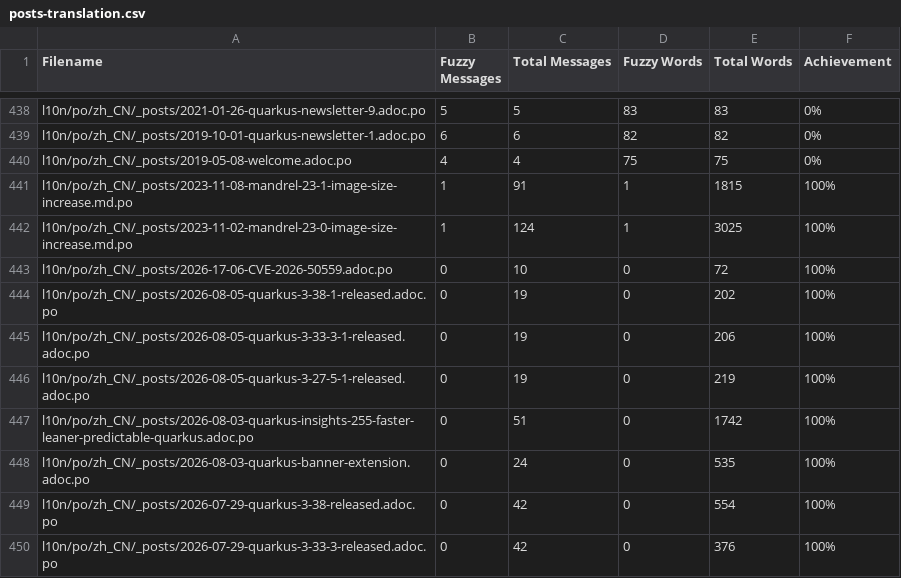
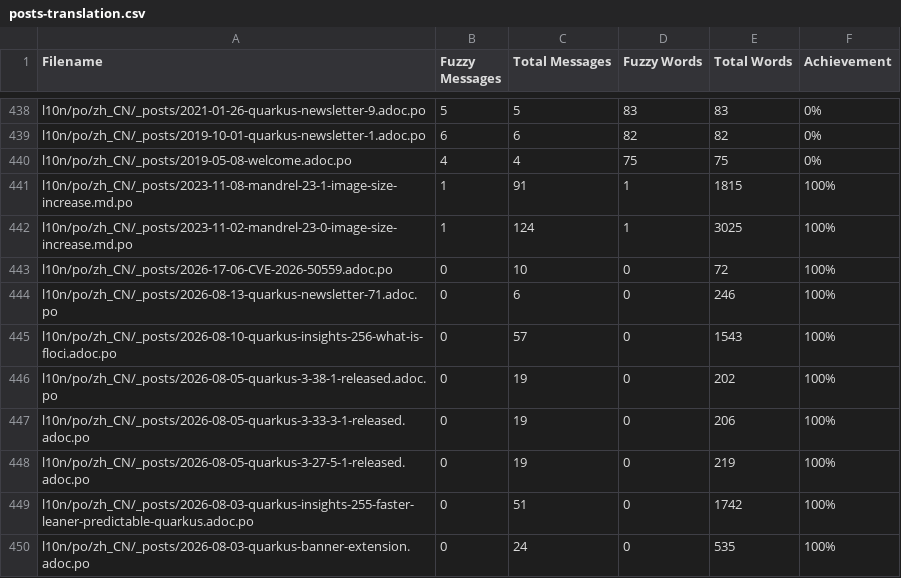
Before and after one commit to zhfeng/cn.quarkus.io, a CSV file: l10n/stats/posts-translation.csv, drawn as a sheet; only a part is shown, gaps mark what is left out; the shorter side is filled out with more unchanged rows; the diff names each change by its address in the sheet, - before the commit and + after, or states it on an @@ line.

Commit message:
Update translation stats

```diff
--- a/l10n/stats/posts-translation.csv
+++ b/l10n/stats/posts-translation.csv
+row 444: l10n/po/zh_CN/_posts/2026-08-13-quarkus-newsletter-71.adoc.po | 0 | 6 | 0 | 246 | 100%
+row 445: l10n/po/zh_CN/_posts/2026-08-10-quarkus-insights-256-what-is-floci.adoc.po | 0 | 57 | 0 | 1543 | 100%
```
Also changed, not shown: l10n/stats/main-guides-translation.csv, l10n/stats/misc-translation.csv.
